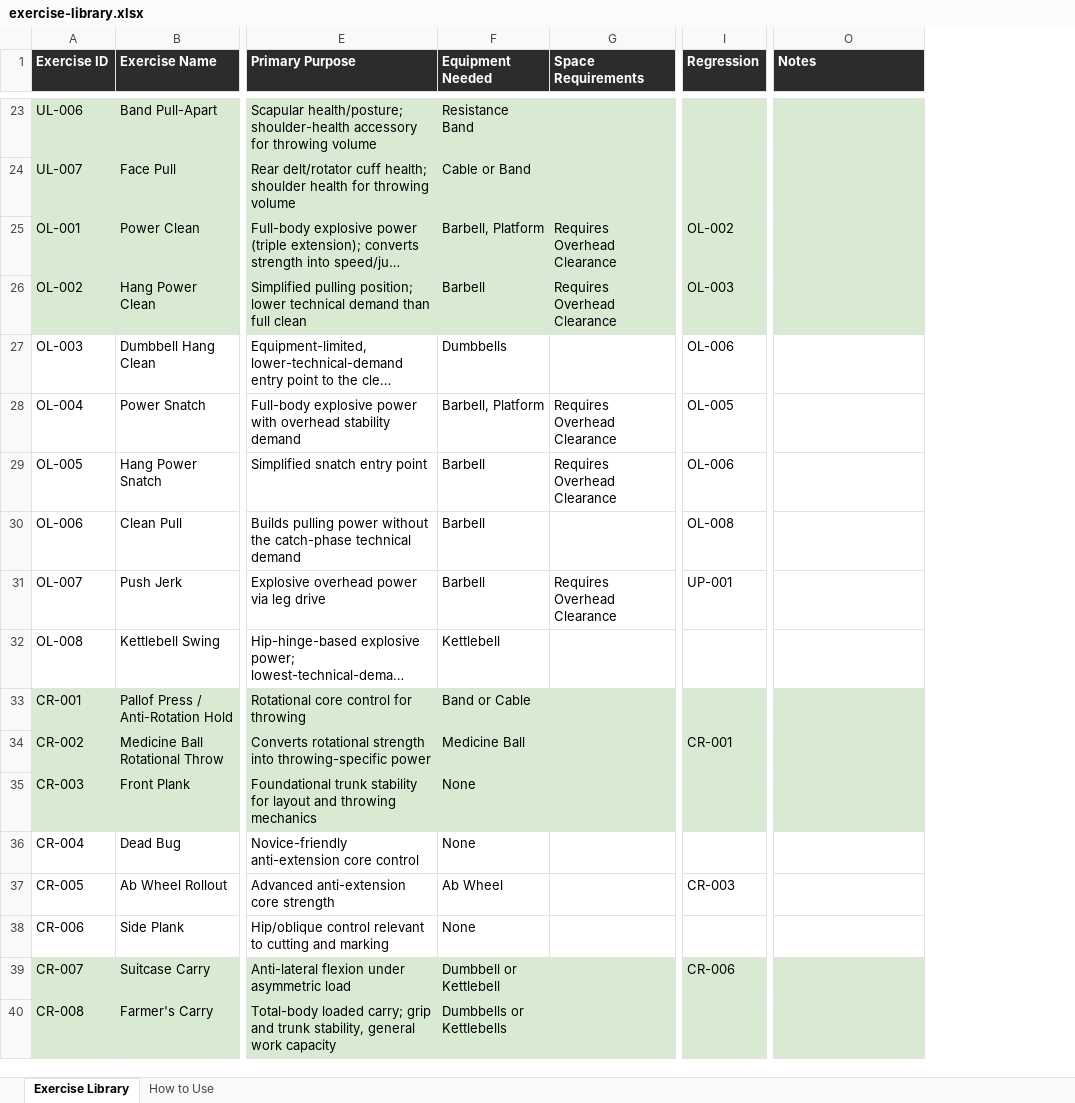
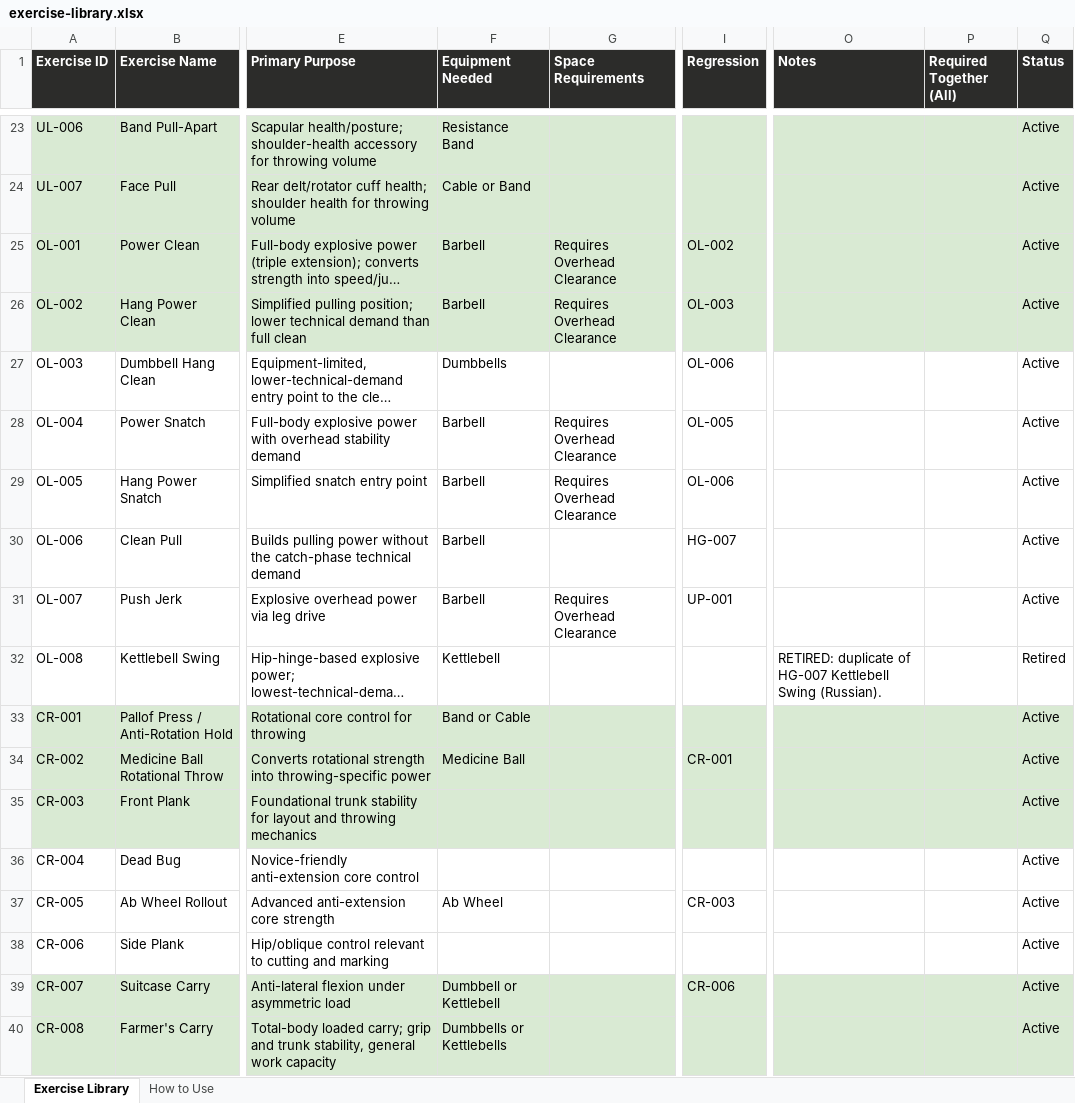
Before and after one commit to QLedak/ultimate-training-app, an Excel workbook: content/exercise-library/exercise-library.xlsx, sheet Exercise Library, drawn as a sheet; only a part is shown, gaps mark what is left out; long unchanged cells end in …; values as stored, in another font and other column widths than the file's, no borders; the diff covers the shown part only; the diff names each change by its address in the sheet, - before the commit and + after, or states it on an @@ line.

Commit message:
Exercise library audit: bench tag, equipment_all, soft-retire (is_active), fix progression loops

```diff
--- a/content/exercise-library/exercise-library.xlsx (sheet Exercise Library)
+++ b/content/exercise-library/exercise-library.xlsx (sheet Exercise Library)
+column P (Required Together (All)), empty
+column Q (Status), rows 23-40: Active | Active | Active | Active | Active | Active | Active | Active | Active | Retired | Active | Active | Active | Active | Active | Active | Active | Active
-F25 (Equipment Needed): Barbell, Platform
+F25 (Equipment Needed): Barbell
-F28 (Equipment Needed): Barbell, Platform
+F28 (Equipment Needed): Barbell
-I30 (Regression): OL-008
+I30 (Regression): HG-007
-O32 (Notes): (empty)
+O32 (Notes): RETIRED: duplicate of HG-007 Kettlebell Swing (Russian).
-F35:F36 (Equipment Needed): None
+F35:F36 (Equipment Needed): (empty)
-F38 (Equipment Needed): None
+F38 (Equipment Needed): (empty)
```
Also changed, not shown: 104 edited cells elsewhere in this sheet, sheet How to Use, 7 other files.
